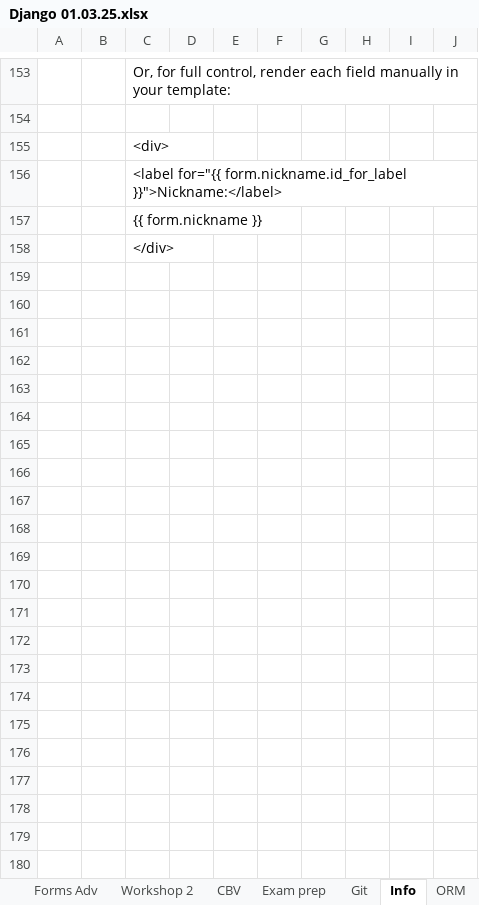
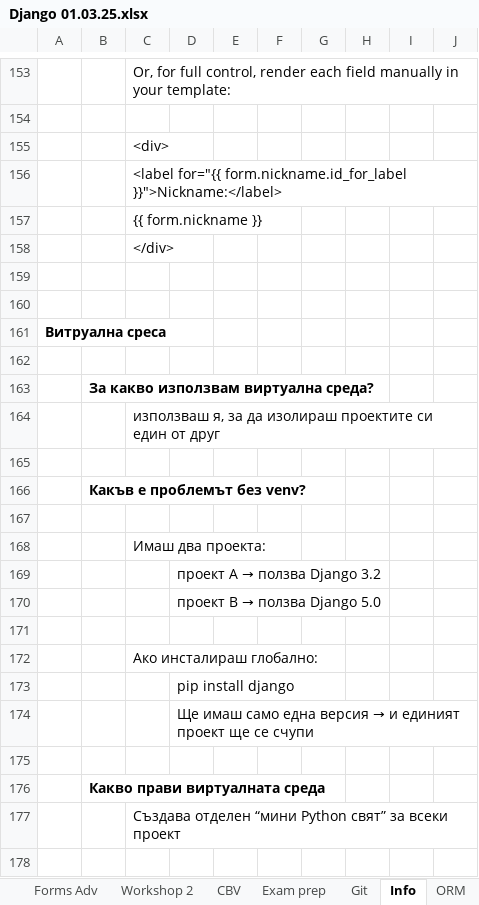
Before and after one commit to Vasil-S-Vasilev/git_test, an Excel workbook: Django 01.03.25.xlsx, sheet Info, drawn as a sheet; only a part is shown, gaps mark what is left out; values as stored, in another font and other column widths than the file's, no borders; charts and pictures not drawn; the diff covers the shown part only; the diff names each change by its address in the sheet, - before the commit and + after, or states it on an @@ line.

```diff
--- a/Django 01.03.25.xlsx (sheet Info)
+++ b/Django 01.03.25.xlsx (sheet Info)
+row 159: (empty)
+row 160: (empty)
+row 161: Витруална среса
+row 162: (empty)
+row 163:  | За какво използвам виртуална среда?
+row 164:  |  | използваш я, за да изолираш проектите си един от друг
+row 165: (empty)
+row 166:  | Какъв е проблемът без venv?
+row 167: (empty)
+row 168:  |  | Имаш два проекта:
+row 169:  |  |  | проект A → ползва Django 3.2
+row 170:  |  |  | проект B → ползва Django 5.0
+row 171: (empty)
+row 172:  |  | Ако инсталираш глобално:
+row 173:  |  |  | pip install django
+row 174:  |  |  | Ще имаш само една версия → и единият проект ще се счупи
+row 175: (empty)
+row 176:  | Какво прави виртуалната среда
+row 177:  |  | Създава отделен “мини Python свят” за всеки проект
+row 178: (empty)
```
Also changed, not shown: 51 added rows elsewhere in this sheet, sheet Shell, sheet Home, charts or pictures, life.xlsx, 1 other file.
